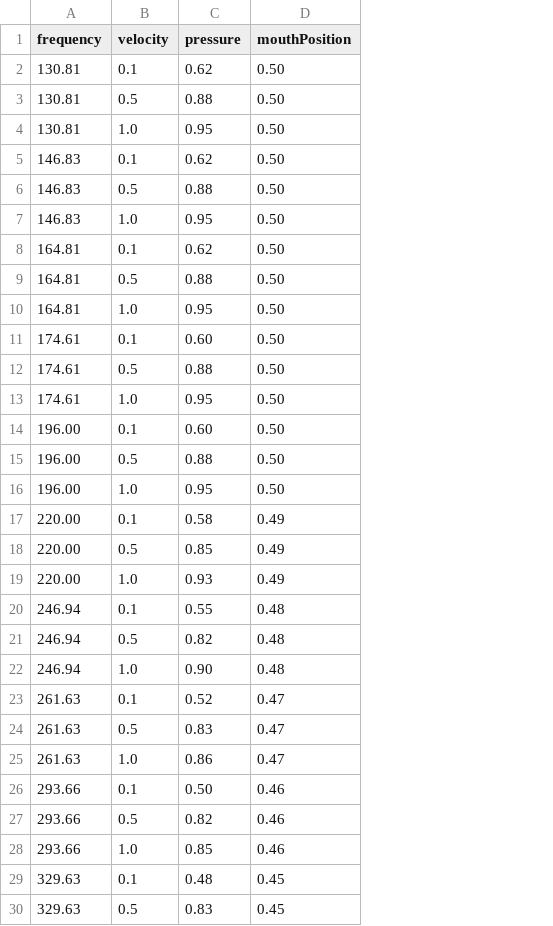
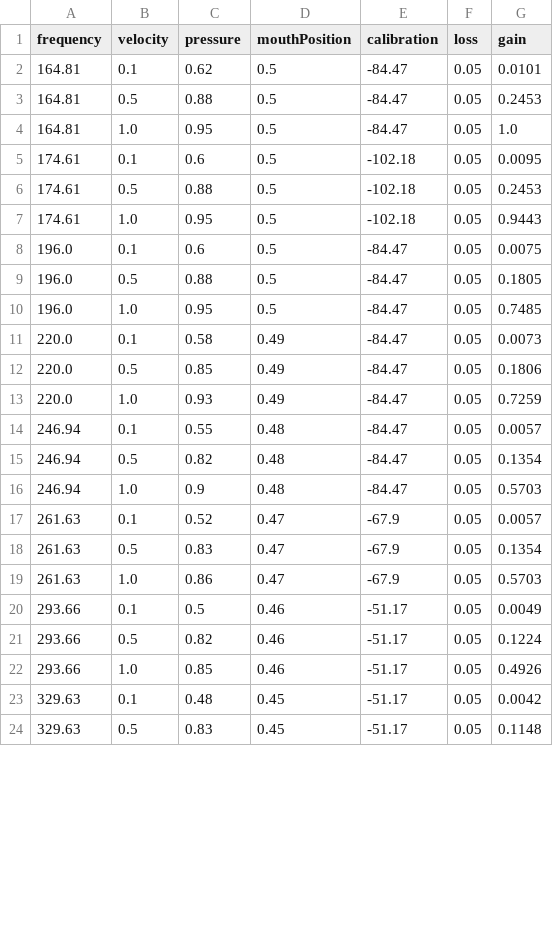
Before and after one commit to shashankkhare/faust_min, a CSV file: assets/dsp/flute.csv, drawn as a sheet; only a part is shown; removed rows and columns are numbered as before the commit, all else as after; the diff covers the shown part only; the diff names each change by its address in the sheet, - before the commit and + after, or states it on an @@ line.

Commit message:
flute: cents-model pitch calibration, gain bake, no freq smoothing
- fm.lib: fluteModel calibration engine (cfreq = freq * 2^(cal/1200)),
  end correction -2.5, clipper ±1.1
- flute.dsp: freq/cal sliders 150-2000 / ±1200, baked multiplier 0.0496375,
  remove si.smoo on freq/cal to kill per-note glide
- flute.csv: 19 freqs x 3 velocities, all within ±1% pitch
- pitchcorrect.py: cents calibration model auto-selected
- piano/sarod/sitar CSVs: gain re-fit
- test_sequence: uncomment Vivaldi flute, comment out violins for A/B

```diff
--- a/assets/dsp/flute.csv
+++ b/assets/dsp/flute.csv
+column E (calibration), rows 2-7: -84.47 | -84.47 | -84.47 | -102.18 | -102.18 | -102.18; rows 11-24: -84.47 | -84.47 | -84.47 | -84.47 | -84.47 | -84.47 | -67.9 | -67.9 | -67.9 | -51.17 | -51.17 | -51.17 | -51.17 | -51.17
+column F (loss), rows 2-7: all 0.05; rows 11-24: all 0.05
+column G (gain), rows 2-7: 0.0101 | 0.2453 | 1.0 | 0.0095 | 0.2453 | 0.9443; rows 11-24: 0.0073 | 0.1806 | 0.7259 | 0.0057 | 0.1354 | 0.5703 | 0.0057 | 0.1354 | 0.5703 | 0.0049 | 0.1224 | 0.4926 | 0.0042 | 0.1148
-row 2: 130.81 | 0.1 | 0.62 | 0.50
-row 3: 130.81 | 0.5 | 0.88 | 0.50
-row 4: 130.81 | 1.0 | 0.95 | 0.50
-row 5: 146.83 | 0.1 | 0.62 | 0.50
-row 6: 146.83 | 0.5 | 0.88 | 0.50
-row 7: 146.83 | 1.0 | 0.95 | 0.50
-D2:D7 (mouthPosition): 0.50
+D2:D7 (mouthPosition): 0.5
-C5 (pressure): 0.60
+C5 (pressure): 0.6
-row 14: 196.00 | 0.1 | 0.60 | 0.50
-row 15: 196.00 | 0.5 | 0.88 | 0.50
-row 16: 196.00 | 1.0 | 0.95 | 0.50
+row 8: 196.0 | 0.1 | 0.6 | 0.5 | -84.47 | 0.05 | 0.0075
+row 9: 196.0 | 0.5 | 0.88 | 0.5 | -84.47 | 0.05 | 0.1805
+row 10: 196.0 | 1.0 | 0.95 | 0.5 | -84.47 | 0.05 | 0.7485
-A11:A13 (frequency): 220.00
+A11:A13 (frequency): 220.0
-C16 (pressure): 0.90
+C16 (pressure): 0.9
-C20 (pressure): 0.50
+C20 (pressure): 0.5
```
Also changed, not shown: 18 edited cells elsewhere in this file, assets/dsp/sarod.csv, 17 other files.
